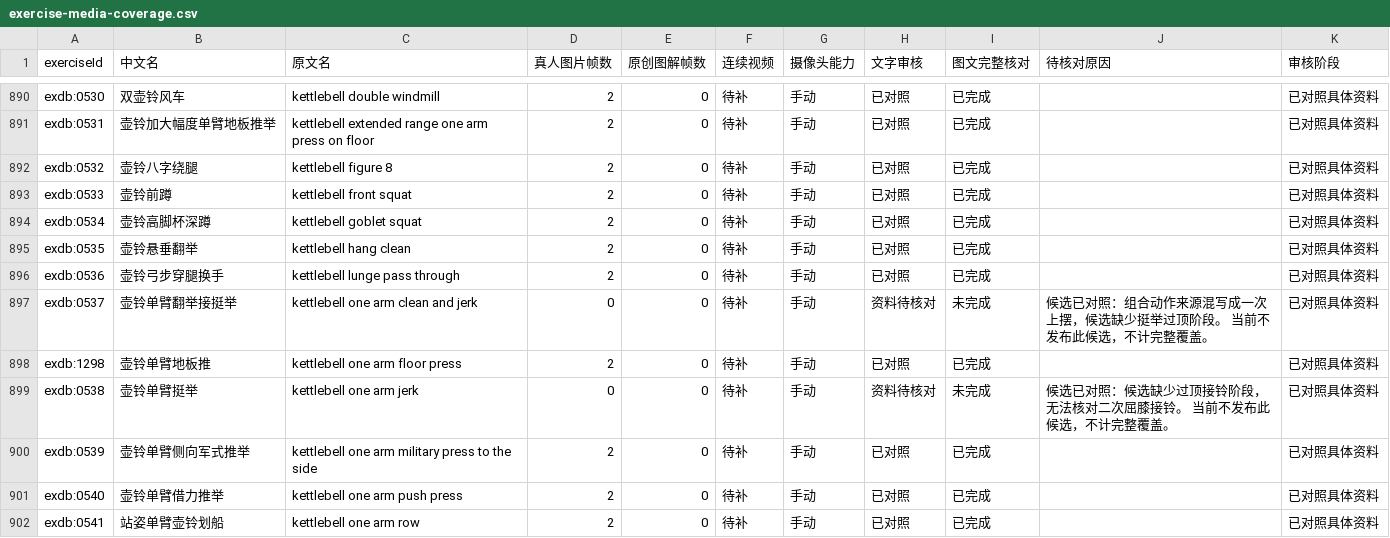
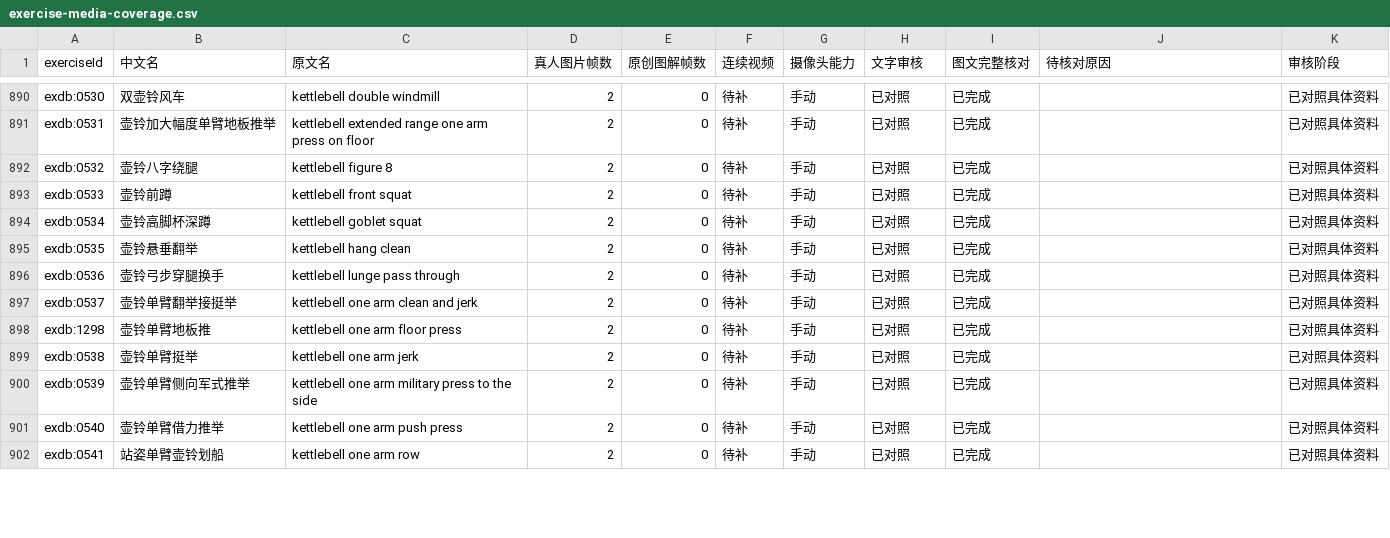
Before and after one commit to xuzerui6/MoveMate, a CSV file: docs/exercise-media-coverage.csv, drawn as a sheet; only a part is shown, gaps mark what is left out; the diff covers the shown part only.

Commit message:
media: 动作媒体批次57——AI生成图第二十批10条（图文完整 625→635）

```diff
--- a/docs/exercise-media-coverage.csv
+++ b/docs/exercise-media-coverage.csv
@@ -896,5 +896,5 @@
 "exdb:0536","壶铃弓步穿腿换手","kettlebell lunge pass through","2","0","待补","手动","已对照","已完成","","已对照具体资料"
-"exdb:0537","壶铃单臂翻举接挺举","kettlebell one arm clean and jerk","0","0","待补","手动","资料待核对","未完成","候选已对照：组合动作来源混写成一次上摆，候选缺少挺举过顶阶段。 当前不发布此候选，不计完整覆盖。","已对照具体资料"
+"exdb:0537","壶铃单臂翻举接挺举","kettlebell one arm clean and jerk","2","0","待补","手动","已对照","已完成","","已对照具体资料"
 "exdb:1298","壶铃单臂地板推","kettlebell one arm floor press","2","0","待补","手动","已对照","已完成","","已对照具体资料"
-"exdb:0538","壶铃单臂挺举","kettlebell one arm jerk","0","0","待补","手动","资料待核对","未完成","候选已对照：候选缺少过顶接铃阶段，无法核对二次屈膝接铃。 当前不发布此候选，不计完整覆盖。","已对照具体资料"
+"exdb:0538","壶铃单臂挺举","kettlebell one arm jerk","2","0","待补","手动","已对照","已完成","","已对照具体资料"
 "exdb:0539","壶铃单臂侧向军式推举","kettlebell one arm military press to the side","2","0","待补","手动","已对照","已完成","","已对照具体资料"
```
Also changed, not shown: 76 edited cells elsewhere in this file, 41 other files.
